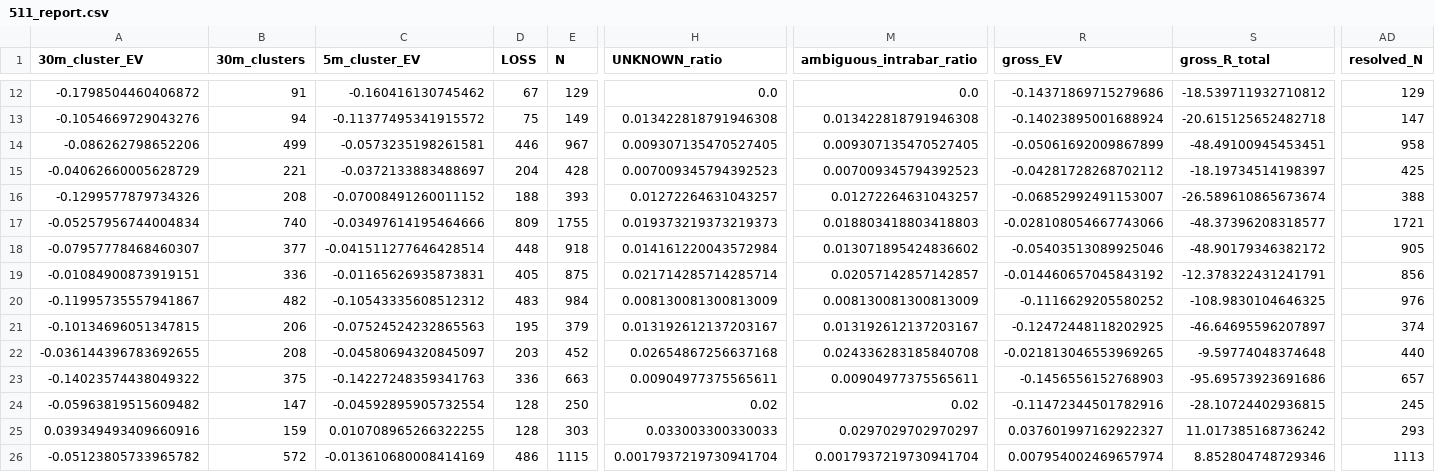
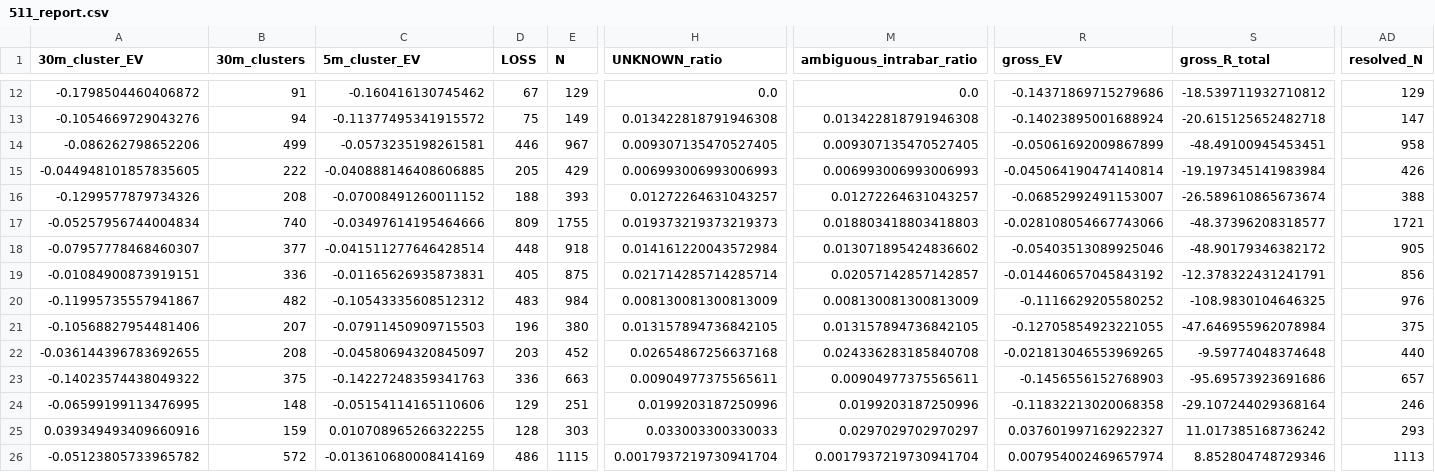
Before and after one commit to Sho-Sho122/mexc-monitor, a CSV file: 511_data/forward/511_report.csv, drawn as a sheet; only a part is shown, gaps mark what is left out; the diff covers the shown part only; the diff names each change by its address in the sheet, - before the commit and + after, or states it on an @@ line.

```diff
--- a/511_data/forward/511_report.csv
+++ b/511_data/forward/511_report.csv
-A15 (30m_cluster_EV): -0.04062660005628729
+A15 (30m_cluster_EV): -0.044948101857835605
-B15 (30m_clusters): 221
+B15 (30m_clusters): 222
-C15 (5m_cluster_EV): -0.0372133883488697
+C15 (5m_cluster_EV): -0.040888146408606885
-D15 (LOSS): 204
+D15 (LOSS): 205
-E15 (N): 428
+E15 (N): 429
-H15 (UNKNOWN_ratio): 0.007009345794392523
+H15 (UNKNOWN_ratio): 0.006993006993006993
-M15 (ambiguous_intrabar_ratio): 0.007009345794392523
+M15 (ambiguous_intrabar_ratio): 0.006993006993006993
-R15 (gross_EV): -0.04281728268702112
+R15 (gross_EV): -0.045064190474140814
-S15 (gross_R_total): -18.19734514198397
+S15 (gross_R_total): -19.197345141983984
-AD15 (resolved_N): 425
+AD15 (resolved_N): 426
-A21 (30m_cluster_EV): -0.10134696051347815
+A21 (30m_cluster_EV): -0.10568827954481406
-B21 (30m_clusters): 206
+B21 (30m_clusters): 207
-C21 (5m_cluster_EV): -0.07524524232865563
+C21 (5m_cluster_EV): -0.07911450909715503
-D21 (LOSS): 195
+D21 (LOSS): 196
-E21 (N): 379
+E21 (N): 380
-H21 (UNKNOWN_ratio): 0.013192612137203167
+H21 (UNKNOWN_ratio): 0.013157894736842105
-M21 (ambiguous_intrabar_ratio): 0.013192612137203167
+M21 (ambiguous_intrabar_ratio): 0.013157894736842105
-R21 (gross_EV): -0.12472448118202925
+R21 (gross_EV): -0.12705854923221055
-S21 (gross_R_total): -46.64695596207897
+S21 (gross_R_total): -47.646955962078984
-AD21 (resolved_N): 374
+AD21 (resolved_N): 375
-A24 (30m_cluster_EV): -0.05963819515609482
+A24 (30m_cluster_EV): -0.06599199113476995
-B24 (30m_clusters): 147
+B24 (30m_clusters): 148
-C24 (5m_cluster_EV): -0.04592895905732554
+C24 (5m_cluster_EV): -0.05154114165110606
-D24 (LOSS): 128
+D24 (LOSS): 129
-E24 (N): 250
+E24 (N): 251
-H24 (UNKNOWN_ratio): 0.02
+H24 (UNKNOWN_ratio): 0.0199203187250996
-M24 (ambiguous_intrabar_ratio): 0.02
+M24 (ambiguous_intrabar_ratio): 0.0199203187250996
-R24 (gross_EV): -0.11472344501782916
+R24 (gross_EV): -0.11832213020068358
-S24 (gross_R_total): -28.10724402936815
+S24 (gross_R_total): -29.107244029368164
-AD24 (resolved_N): 245
+AD24 (resolved_N): 246
```
Also changed, not shown: 8 edited cells elsewhere in this file, 6 other files.
